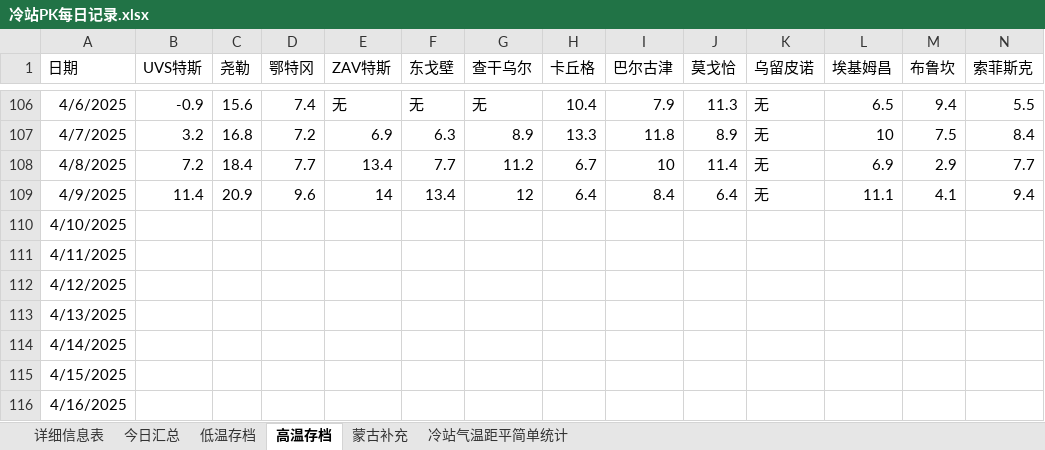
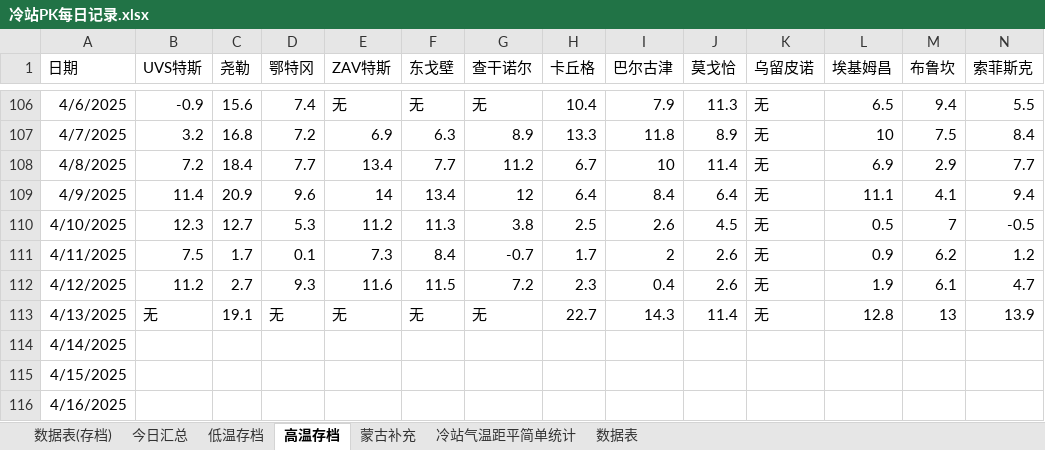
Before and after one commit to qkvkql/default, an Excel workbook: 气象/冷站PK每日记录.xlsx, sheet 高温存档, drawn as a sheet; only a part is shown, gaps mark what is left out; values as stored, in another font and other column widths than the file's, no borders; removed rows and columns are numbered as before the commit, all else as after; rows hold the shown columns only; the diff names each change by its address in the sheet, - before the commit and + after, or states it on an @@ line.

```diff
--- a/气象/冷站PK每日记录.xlsx (sheet 高温存档)
+++ b/气象/冷站PK每日记录.xlsx (sheet 高温存档)
-sheet tab: 详细信息表
+sheet tab: 数据表(存档)
+sheet tab: 数据表
-G1: 查干乌尔
+G1: 查干诺尔
-row 110: 4/10/2025
-row 111: 4/11/2025
-row 112: 4/12/2025
-row 113: 4/13/2025
+row 110: 4/10/2025 | 12.3 | 12.7 | 5.3 | 11.2 | 11.3 | 3.8 | 2.5 | 2.6 | 4.5 | 无 | 0.5 | 7 | -0.5
+row 111: 4/11/2025 | 7.5 | 1.7 | 0.1 | 7.3 | 8.4 | -0.7 | 1.7 | 2 | 2.6 | 无 | 0.9 | 6.2 | 1.2
+row 112: 4/12/2025 | 11.2 | 2.7 | 9.3 | 11.6 | 11.5 | 7.2 | 2.3 | 0.4 | 2.6 | 无 | 1.9 | 6.1 | 4.7
+row 113: 4/13/2025 | 无 | 19.1 | 无 | 无 | 无 | 无 | 22.7 | 14.3 | 11.4 | 无 | 12.8 | 13 | 13.9
```
Also changed, not shown: sheet 数据表(存档), sheet 低温存档, sheet 今日汇总, 气象/站点信息.xlsx, 5 other files.
